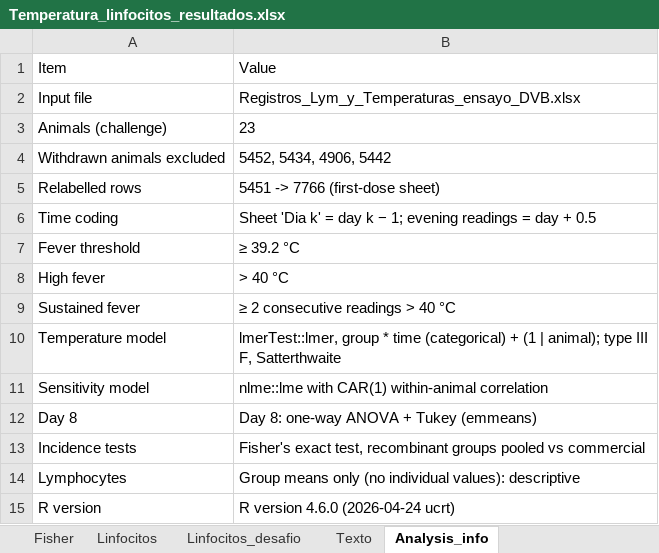
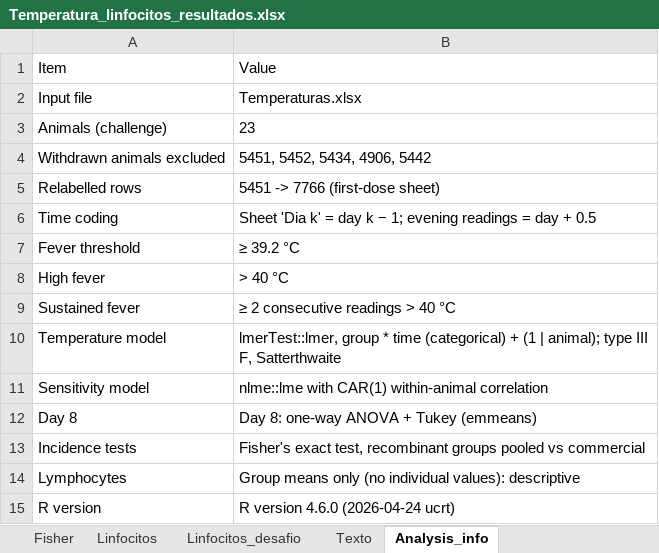
Before and after one commit to Santiag0Salazar/Manuscrito-BVDV-challenge, an Excel workbook: results/tables/Temperatura_linfocitos_resultados.xlsx, sheet Analysis_info, drawn as a sheet; values as stored, in another font and other column widths than the file's, no borders; the diff names each change by its address in the sheet, - before the commit and + after, or states it on an @@ line.

```diff
--- a/results/tables/Temperatura_linfocitos_resultados.xlsx (sheet Analysis_info)
+++ b/results/tables/Temperatura_linfocitos_resultados.xlsx (sheet Analysis_info)
-B2: Registros_Lym_y_Temperaturas_ensayo_DVB.xlsx
+B2: Temperaturas.xlsx
-B4: 5452, 5434, 4906, 5442
+B4: 5451, 5452, 5434, 4906, 5442
```
Also changed, not shown: sheet Linfocitos, sheet Linfocitos_desafio, data/processed/Diarrea.xlsx, 16 other files.
